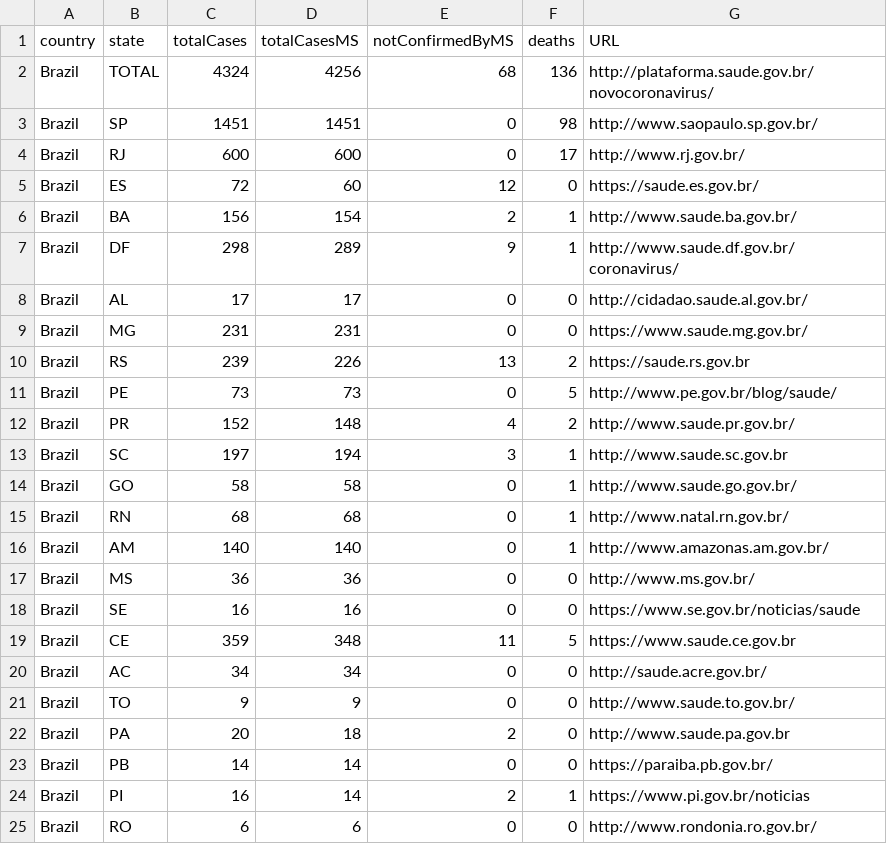
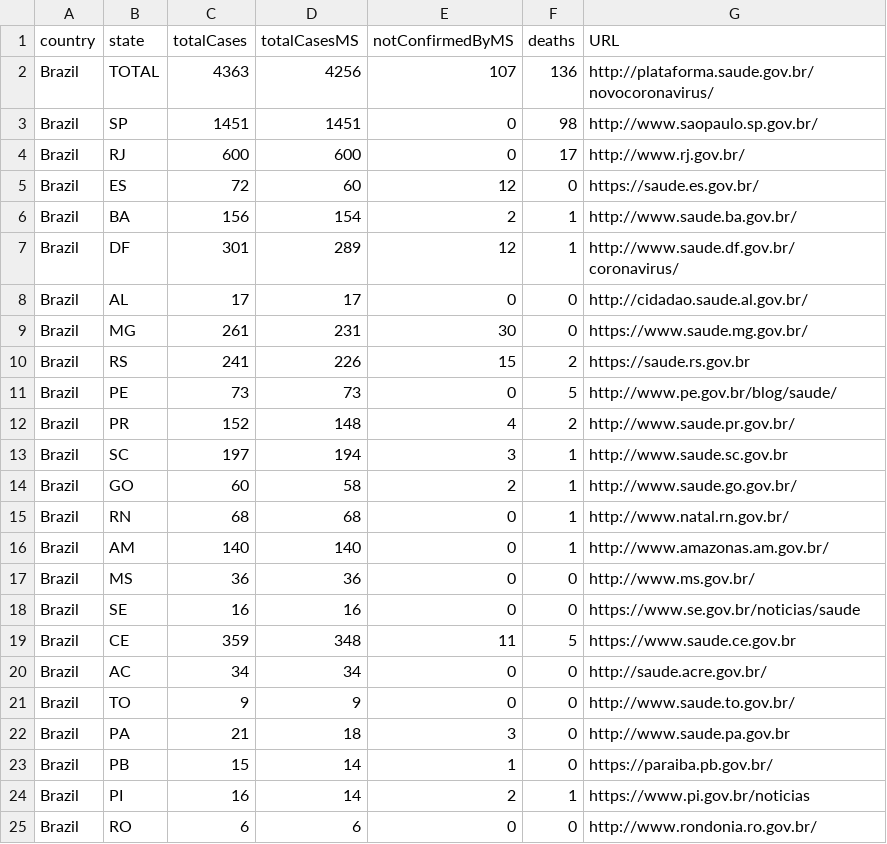
Before and after one commit to wcota/covid19br, a CSV file: cases-brazil-total.csv, drawn as a sheet; only a part is shown.

```diff
--- a/cases-brazil-total.csv
+++ b/cases-brazil-total.csv
@@ -1,3 +1,3 @@
 country,state,totalCases,totalCasesMS,notConfirmedByMS,deaths,URL
-Brazil,TOTAL,4324,4256,68,136,http://plataforma.saude.gov.br/novocoronavirus/
+Brazil,TOTAL,4363,4256,107,136,http://plataforma.saude.gov.br/novocoronavirus/
 Brazil,SP,1451,1451,0,98,http://www.saopaulo.sp.gov.br/
@@ -6,6 +6,6 @@ Brazil,ES,72,60,12,0,https://saude.es.gov.br/
 Brazil,BA,156,154,2,1,http://www.saude.ba.gov.br/
-Brazil,DF,298,289,9,1,http://www.saude.df.gov.br/coronavirus/
+Brazil,DF,301,289,12,1,http://www.saude.df.gov.br/coronavirus/
 Brazil,AL,17,17,0,0,http://cidadao.saude.al.gov.br/
-Brazil,MG,231,231,0,0,https://www.saude.mg.gov.br/
-Brazil,RS,239,226,13,2,https://saude.rs.gov.br
+Brazil,MG,261,231,30,0,https://www.saude.mg.gov.br/
+Brazil,RS,241,226,15,2,https://saude.rs.gov.br
 Brazil,PE,73,73,0,5,http://www.pe.gov.br/blog/saude/
@@ -13,3 +13,3 @@ Brazil,PR,152,148,4,2,http://www.saude.pr.gov.br/
 Brazil,SC,197,194,3,1,http://www.saude.sc.gov.br
-Brazil,GO,58,58,0,1,http://www.saude.go.gov.br/
+Brazil,GO,60,58,2,1,http://www.saude.go.gov.br/
 Brazil,RN,68,68,0,1,http://www.natal.rn.gov.br/
@@ -21,4 +21,4 @@ Brazil,AC,34,34,0,0,http://saude.acre.gov.br/
 Brazil,TO,9,9,0,0,http://www.saude.to.gov.br/
-Brazil,PA,20,18,2,0,http://www.saude.pa.gov.br
-Brazil,PB,14,14,0,0,https://paraiba.pb.gov.br/
+Brazil,PA,21,18,3,0,http://www.saude.pa.gov.br
+Brazil,PB,15,14,1,0,https://paraiba.pb.gov.br/
 Brazil,PI,16,14,2,1,https://www.pi.gov.br/noticias
```
Also changed, not shown: cases-brazil-cities.csv, cases-brazil-states.csv, 4 other files.
